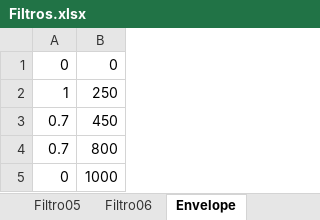
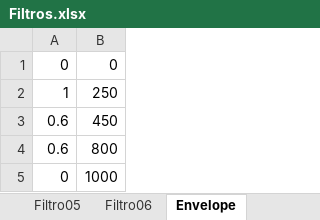
Before and after one commit to josevitorsantana/sintetizador, an Excel workbook: IMG/Filtros.xlsx, sheet Envelope, drawn as a sheet; values as stored, in another font and other column widths than the file's, no borders; charts and pictures not drawn; the diff names each change by its address in the sheet, - before the commit and + after, or states it on an @@ line.

Commit message:
Revisão de filtros

```diff
--- a/IMG/Filtros.xlsx (sheet Envelope)
+++ b/IMG/Filtros.xlsx (sheet Envelope)
-A3:A4: 0.7
+A3:A4: 0.6
```
Also changed, not shown: charts or pictures, 4 other files.
